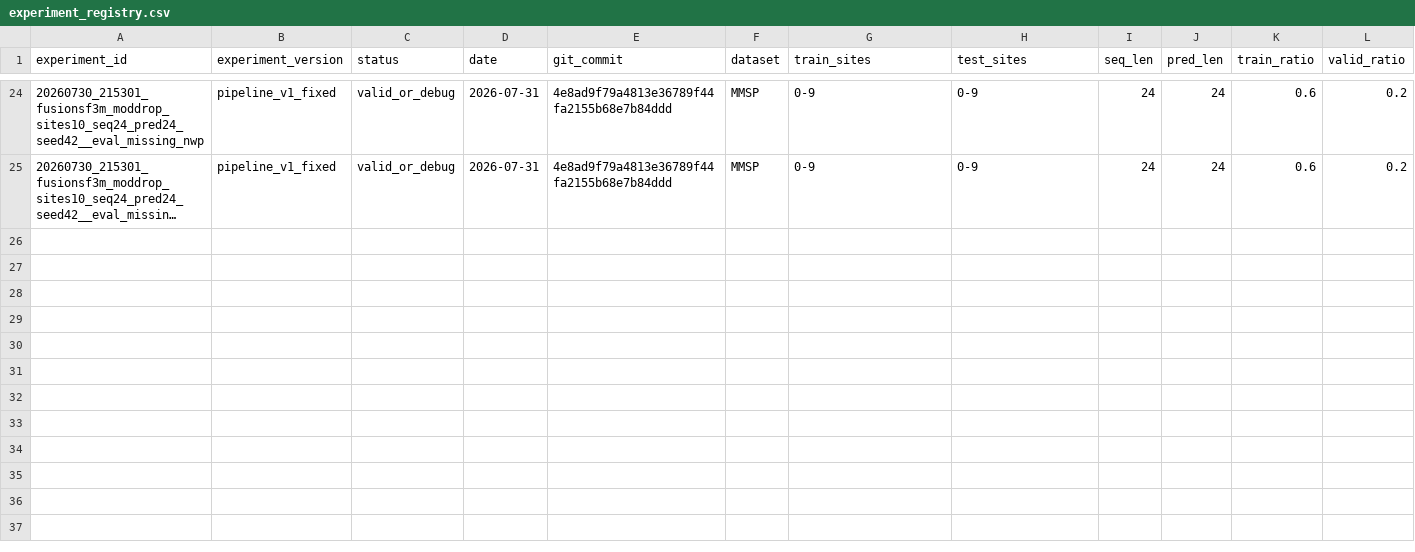
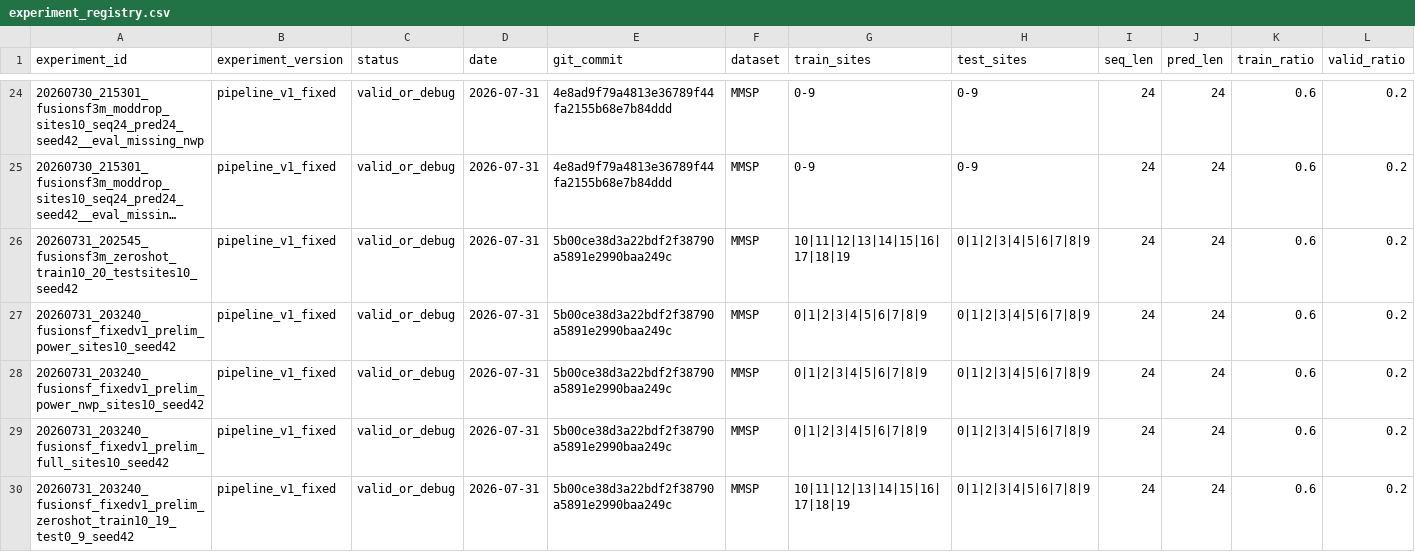
Before and after one commit to zhao-zeal/FusionSF, a CSV file: experiments/experiment_registry.csv, drawn as a sheet; only a part is shown, gaps mark what is left out; long unchanged cells end in …; rows hold the shown columns only; the diff names each change by its address in the sheet, - before the commit and + after, or states it on an @@ line.

Commit message:
Fix fixed_v1 zero-shot experiment registration

```diff
--- a/experiments/experiment_registry.csv
+++ b/experiments/experiment_registry.csv
+row 26: 20260731_202545_fusionsf3m_zeroshot_train10_20_testsites10_seed42 | pipeline_v1_fixed | valid_or_debug | 2026-07-31 | 5b00ce38d3a22bdf2f38790a5891e2990baa249c | MMSP | 10|11|12|13|14|15|16|17|18|19 | 0|1|2|3|4|5|6|7|8|9 | 24 | 24 | 0.6 | 0.2
+row 27: 20260731_203240_fusionsf_fixedv1_prelim_power_sites10_seed42 | pipeline_v1_fixed | valid_or_debug | 2026-07-31 | 5b00ce38d3a22bdf2f38790a5891e2990baa249c | MMSP | 0|1|2|3|4|5|6|7|8|9 | 0|1|2|3|4|5|6|7|8|9 | 24 | 24 | 0.6 | 0.2
+row 28: 20260731_203240_fusionsf_fixedv1_prelim_power_nwp_sites10_seed42 | pipeline_v1_fixed | valid_or_debug | 2026-07-31 | 5b00ce38d3a22bdf2f38790a5891e2990baa249c | MMSP | 0|1|2|3|4|5|6|7|8|9 | 0|1|2|3|4|5|6|7|8|9 | 24 | 24 | 0.6 | 0.2
+row 29: 20260731_203240_fusionsf_fixedv1_prelim_full_sites10_seed42 | pipeline_v1_fixed | valid_or_debug | 2026-07-31 | 5b00ce38d3a22bdf2f38790a5891e2990baa249c | MMSP | 0|1|2|3|4|5|6|7|8|9 | 0|1|2|3|4|5|6|7|8|9 | 24 | 24 | 0.6 | 0.2
+row 30: 20260731_203240_fusionsf_fixedv1_prelim_zeroshot_train10_19_test0_9_seed42 | pipeline_v1_fixed | valid_or_debug | 2026-07-31 | 5b00ce38d3a22bdf2f38790a5891e2990baa249c | MMSP | 10|11|12|13|14|15|16|17|18|19 | 0|1|2|3|4|5|6|7|8|9 | 24 | 24 | 0.6 | 0.2
```
Also changed, not shown: 12 other files.
